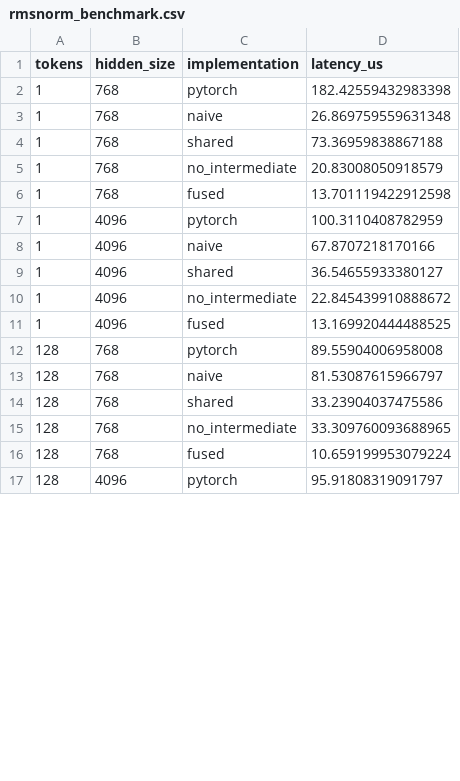
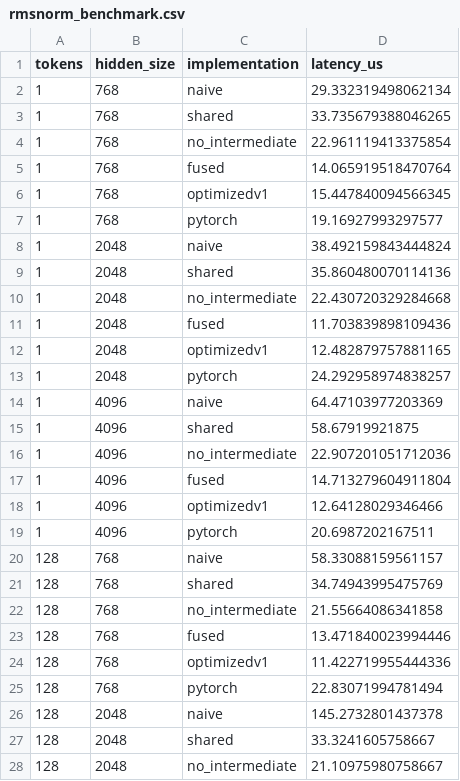
Before and after one commit to Charles-Eret/CUDA-RMSNorm, a CSV file: results/rmsnorm_benchmark.csv, drawn as a sheet; only a part is shown; the diff covers the shown part only.

```diff
--- a/results/rmsnorm_benchmark.csv
+++ b/results/rmsnorm_benchmark.csv
@@ -1,17 +1,28 @@
 tokens,hidden_size,implementation,latency_us
-1,768,pytorch,182.42559432983398
-1,768,naive,26.869759559631348
-1,768,shared,73.36959838867188
-1,768,no_intermediate,20.83008050918579
-1,768,fused,13.701119422912598
-1,4096,pytorch,100.3110408782959
-1,4096,naive,67.8707218170166
-1,4096,shared,36.54655933380127
-1,4096,no_intermediate,22.845439910888672
-1,4096,fused,13.169920444488525
-128,768,pytorch,89.55904006958008
-128,768,naive,81.53087615966797
-128,768,shared,33.23904037475586
-128,768,no_intermediate,33.309760093688965
-128,768,fused,10.659199953079224
-128,4096,pytorch,95.91808319091797
+1,768,naive,29.332319498062134
+1,768,shared,33.735679388046265
+1,768,no_intermediate,22.961119413375854
+1,768,fused,14.065919518470764
+1,768,optimizedv1,15.447840094566345
+1,768,pytorch,19.16927993297577
+1,2048,naive,38.492159843444824
+1,2048,shared,35.860480070114136
+1,2048,no_intermediate,22.430720329284668
+1,2048,fused,11.703839898109436
+1,2048,optimizedv1,12.482879757881165
+1,2048,pytorch,24.292958974838257
+1,4096,naive,64.47103977203369
+1,4096,shared,58.67919921875
+1,4096,no_intermediate,22.907201051712036
+1,4096,fused,14.713279604911804
+1,4096,optimizedv1,12.64128029346466
+1,4096,pytorch,20.6987202167511
+128,768,naive,58.33088159561157
+128,768,shared,34.74943995475769
+128,768,no_intermediate,21.55664086341858
+128,768,fused,13.471840023994446
+128,768,optimizedv1,11.422719955444336
+128,768,pytorch,22.83071994781494
+128,2048,naive,145.2732801437378
+128,2048,shared,33.3241605758667
+128,2048,no_intermediate,21.10975980758667
```
Also changed, not shown: 18 added rows and 10 edited cells elsewhere in this file, 5 other files.
